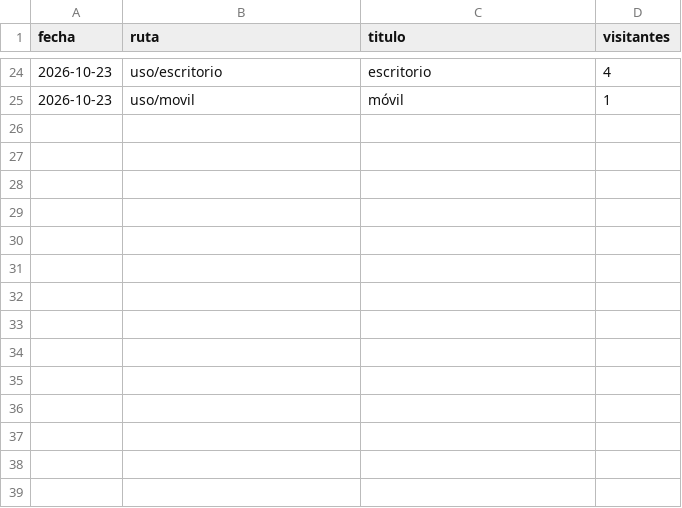
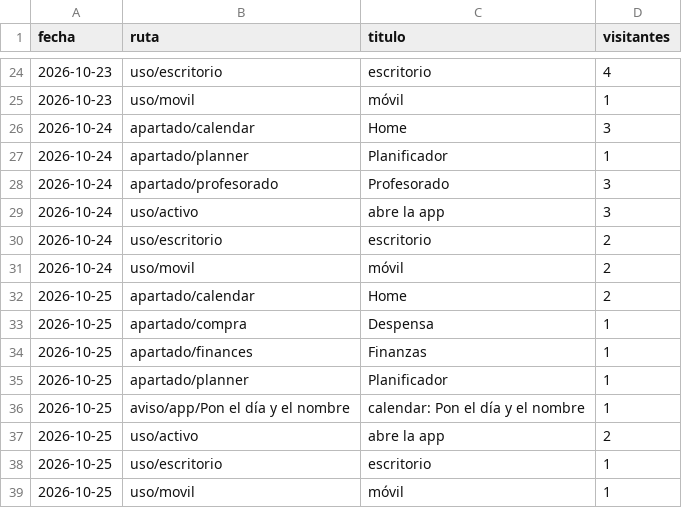
Before and after one commit to jaandrix/bitacora-panel, a CSV file: datos/apartados.csv, drawn as a sheet; only a part is shown, gaps mark what is left out.

```diff
--- a/datos/apartados.csv
+++ b/datos/apartados.csv
@@ -25 +25,15 @@ fecha,ruta,titulo,visitantes
 2026-10-23,uso/movil,móvil,1
+2026-10-24,apartado/calendar,Home,3
+2026-10-24,apartado/planner,Planificador,1
+2026-10-24,apartado/profesorado,Profesorado,3
+2026-10-24,uso/activo,abre la app,3
+2026-10-24,uso/escritorio,escritorio,2
+2026-10-24,uso/movil,móvil,2
+2026-10-25,apartado/calendar,Home,2
+2026-10-25,apartado/compra,Despensa,1
+2026-10-25,apartado/finances,Finanzas,1
+2026-10-25,apartado/planner,Planificador,1
+2026-10-25,aviso/app/Pon el día y el nombre,calendar: Pon el día y el nombre,1
+2026-10-25,uso/activo,abre la app,2
+2026-10-25,uso/escritorio,escritorio,1
+2026-10-25,uso/movil,móvil,1
```
Also changed, not shown: datos/web.csv.
